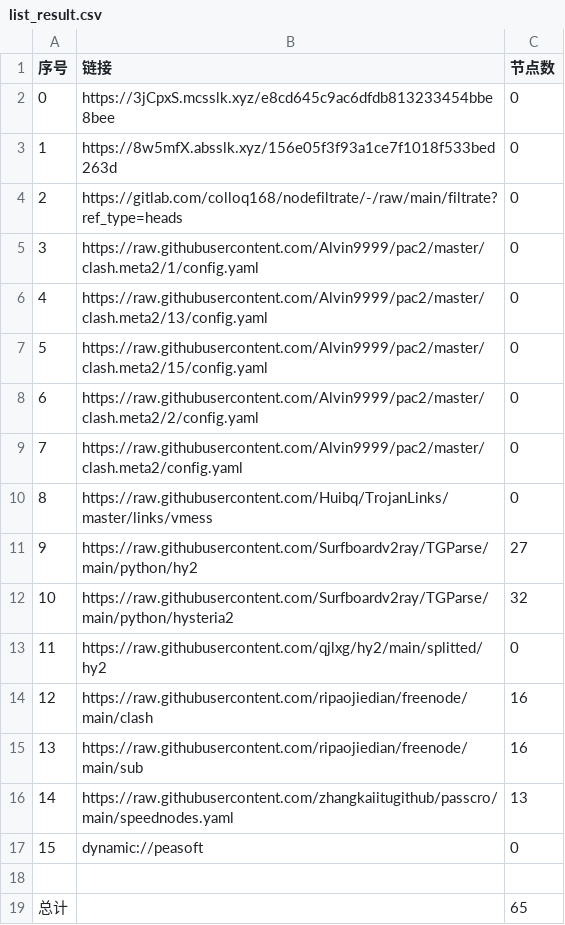
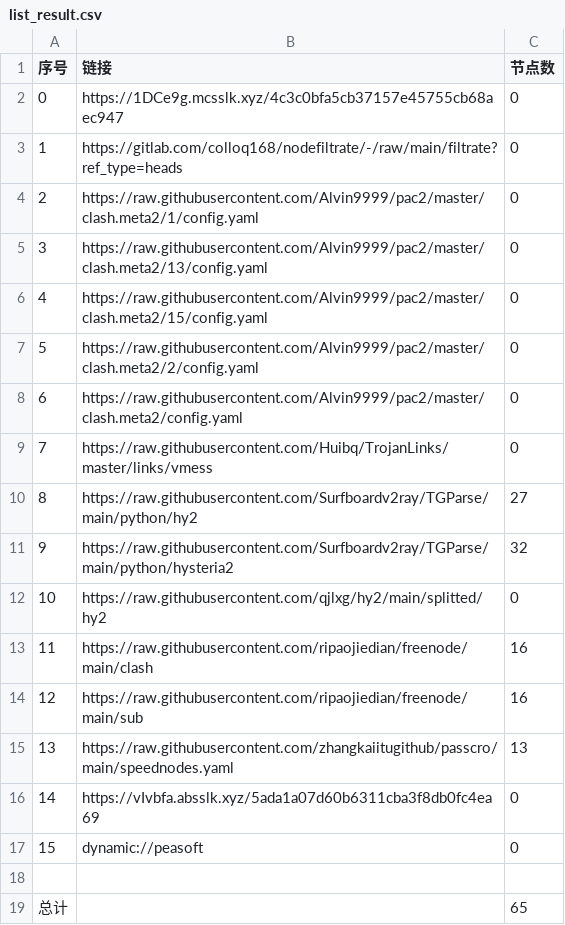
Before and after one commit to wjs-529/AutoMergePublicNodes, a CSV file: list_result.csv, drawn as a sheet; removed rows and columns are numbered as before the commit, all else as after; the diff names each change by its address in the sheet, - before the commit and + after, or states it on an @@ line.

```diff
--- a/list_result.csv
+++ b/list_result.csv
-B2 (链接): https://3jCpxS.mcsslk.xyz/e8cd645c9ac6dfdb813233454bbe8bee
+B2 (链接): https://1DCe9g.mcsslk.xyz/4c3c0bfa5cb37157e45755cb68aec947
-row 3: 1 | https://8w5mfX.absslk.xyz/156e05f3f93a1ce7f1018f533bed263d | 0
@@ column A (序号) renumbered between rows 3 and 15 @@
+row 16: 14 | https://vIvbfa.absslk.xyz/5ada1a07d60b6311cba3f8db0fc4ea69 | 0
```
Also changed, not shown: 20 other files.
